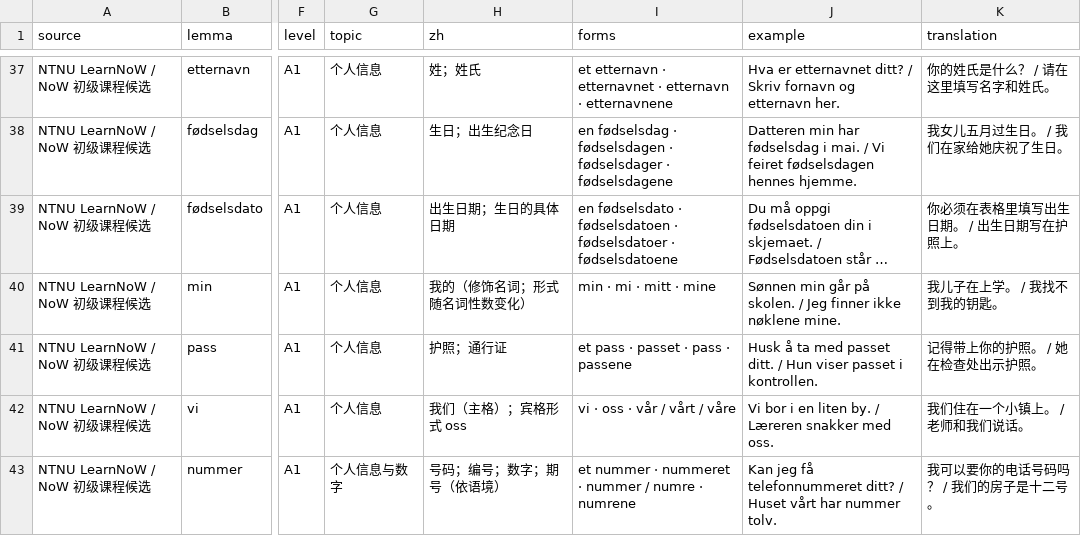
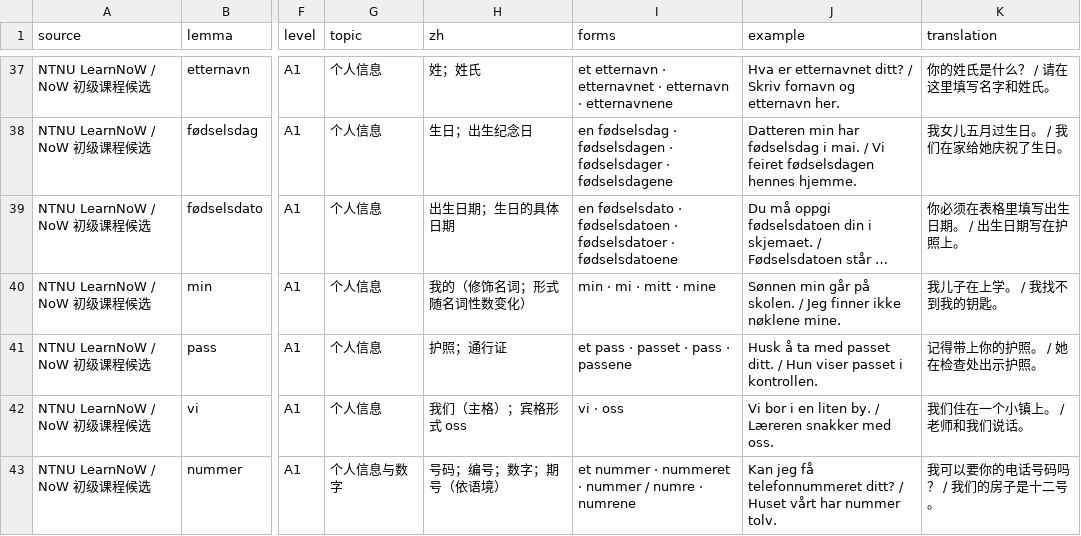
Before and after one commit to chengw1121/NorweigenLearn, a CSV file: vocabulary-inventory.csv, drawn as a sheet; only a part is shown, gaps mark what is left out; long unchanged cells end in …; the diff covers the shown part only; the diff names each change by its address in the sheet, - before the commit and + after, or states it on an @@ line.

```diff
--- a/vocabulary-inventory.csv
+++ b/vocabulary-inventory.csv
-I42 (forms): vi · oss · vår / vårt / våre
+I42 (forms): vi · oss
```
Also changed, not shown: 3 added rows and 8 edited cells elsewhere in this file, vocabulary-1400-review.csv, vocabulary-candidate-pool.csv, 7 other files.
